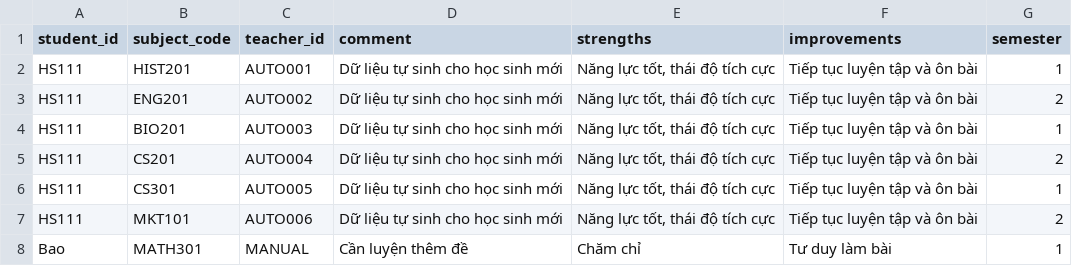
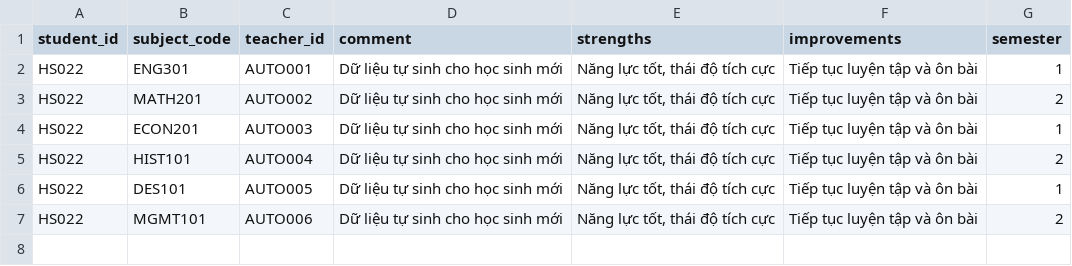
Before and after one commit to j4ngler/SPCN_PhuongLinh, a CSV file: data/input/teacher_feedback.csv, drawn as a sheet.

```diff
--- a/data/input/teacher_feedback.csv
+++ b/data/input/teacher_feedback.csv
@@ -1,8 +1,7 @@
 student_id,subject_code,teacher_id,comment,strengths,improvements,semester
-HS111,HIST201,AUTO001,Dữ liệu tự sinh cho học sinh mới,"Năng lực tốt, thái độ tích cực",Tiếp tục luyện tập và ôn bài,1
-HS111,ENG201,AUTO002,Dữ liệu tự sinh cho học sinh mới,"Năng lực tốt, thái độ tích cực",Tiếp tục luyện tập và ôn bài,2
-HS111,BIO201,AUTO003,Dữ liệu tự sinh cho học sinh mới,"Năng lực tốt, thái độ tích cực",Tiếp tục luyện tập và ôn bài,1
-HS111,CS201,AUTO004,Dữ liệu tự sinh cho học sinh mới,"Năng lực tốt, thái độ tích cực",Tiếp tục luyện tập và ôn bài,2
-HS111,CS301,AUTO005,Dữ liệu tự sinh cho học sinh mới,"Năng lực tốt, thái độ tích cực",Tiếp tục luyện tập và ôn bài,1
-HS111,MKT101,AUTO006,Dữ liệu tự sinh cho học sinh mới,"Năng lực tốt, thái độ tích cực",Tiếp tục luyện tập và ôn bài,2
-Bao,MATH301,MANUAL,Cần luyện thêm đề,Chăm chỉ,Tư duy làm bài,1
+HS022,ENG301,AUTO001,Dữ liệu tự sinh cho học sinh mới,"Năng lực tốt, thái độ tích cực",Tiếp tục luyện tập và ôn bài,1
+HS022,MATH201,AUTO002,Dữ liệu tự sinh cho học sinh mới,"Năng lực tốt, thái độ tích cực",Tiếp tục luyện tập và ôn bài,2
+HS022,ECON201,AUTO003,Dữ liệu tự sinh cho học sinh mới,"Năng lực tốt, thái độ tích cực",Tiếp tục luyện tập và ôn bài,1
+HS022,HIST101,AUTO004,Dữ liệu tự sinh cho học sinh mới,"Năng lực tốt, thái độ tích cực",Tiếp tục luyện tập và ôn bài,2
+HS022,DES101,AUTO005,Dữ liệu tự sinh cho học sinh mới,"Năng lực tốt, thái độ tích cực",Tiếp tục luyện tập và ôn bài,1
+HS022,MGMT101,AUTO006,Dữ liệu tự sinh cho học sinh mới,"Năng lực tốt, thái độ tích cực",Tiếp tục luyện tập và ôn bài,2
```
Also changed, not shown: data/input/grades.csv, data/output/feedback_cleaned.csv, 4 other files.
